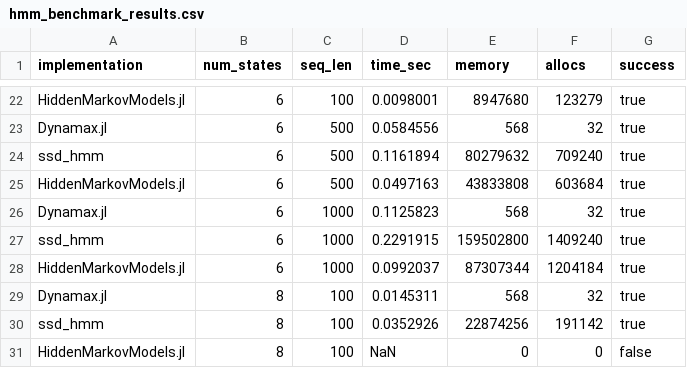
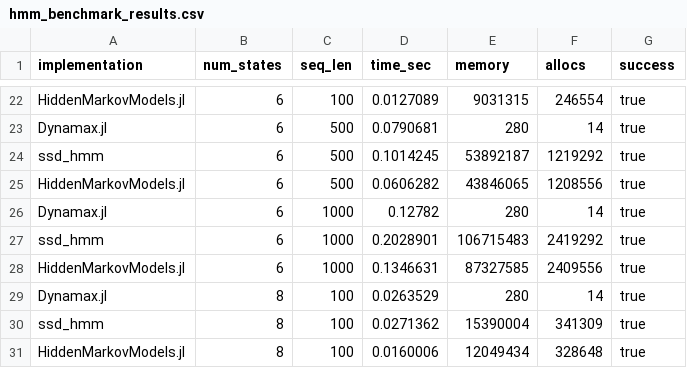
Before and after one commit to depasquale-lab/StateSpaceDynamics.jl, a CSV file: benchmarking/results/hmm_benchmark_results.csv, drawn as a sheet; only a part is shown, gaps mark what is left out; the diff covers the shown part only; the diff names each change by its address in the sheet, - before the commit and + after, or states it on an @@ line.

```diff
--- a/benchmarking/results/hmm_benchmark_results.csv
+++ b/benchmarking/results/hmm_benchmark_results.csv
-D22 (time_sec): 0.0098001
+D22 (time_sec): 0.0127089
-E22 (memory): 8947680
+E22 (memory): 9031315
-F22 (allocs): 123279
+F22 (allocs): 246554
-D23 (time_sec): 0.0584556
+D23 (time_sec): 0.0790681
-E23 (memory): 568
+E23 (memory): 280
-F23 (allocs): 32
+F23 (allocs): 14
-D24 (time_sec): 0.1161894
+D24 (time_sec): 0.1014245
-E24 (memory): 80279632
+E24 (memory): 53892187
-F24 (allocs): 709240
+F24 (allocs): 1219292
-D25 (time_sec): 0.0497163
+D25 (time_sec): 0.0606282
-E25 (memory): 43833808
+E25 (memory): 43846065
-F25 (allocs): 603684
+F25 (allocs): 1208556
-D26 (time_sec): 0.1125823
+D26 (time_sec): 0.12782
-E26 (memory): 568
+E26 (memory): 280
-F26 (allocs): 32
+F26 (allocs): 14
-D27 (time_sec): 0.2291915
+D27 (time_sec): 0.2028901
-E27 (memory): 159502800
+E27 (memory): 106715483
-F27 (allocs): 1409240
+F27 (allocs): 2419292
-D28 (time_sec): 0.0992037
+D28 (time_sec): 0.1346631
-E28 (memory): 87307344
+E28 (memory): 87327585
-F28 (allocs): 1204184
+F28 (allocs): 2409556
-D29 (time_sec): 0.0145311
+D29 (time_sec): 0.0263529
-E29 (memory): 568
+E29 (memory): 280
-F29 (allocs): 32
+F29 (allocs): 14
-D30 (time_sec): 0.0352926
+D30 (time_sec): 0.0271362
-E30 (memory): 22874256
+E30 (memory): 15390004
-F30 (allocs): 191142
+F30 (allocs): 341309
-D31 (time_sec): NaN
+D31 (time_sec): 0.0160006
-E31 (memory): 0
+E31 (memory): 12049434
-F31 (allocs): 0
+F31 (allocs): 328648
-G31 (success): false
+G31 (success): true
```
Also changed, not shown: 79 edited cells elsewhere in this file, 5 other files.
